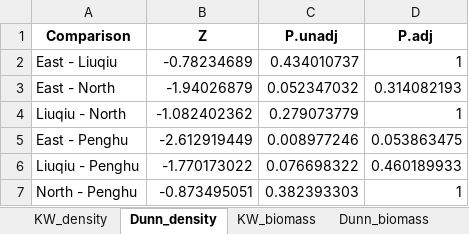
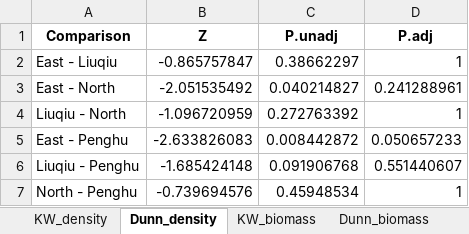
Before and after one commit to chenyenting1998/2022_OCA_midterm, an Excel workbook: tab/nonparm_test_standing_stock.xlsx, sheet Dunn_density, drawn as a sheet; values as stored, in another font and other column widths than the file's, no borders; the diff names each change by its address in the sheet, - before the commit and + after, or states it on an @@ line.

```diff
--- a/tab/nonparm_test_standing_stock.xlsx (sheet Dunn_density)
+++ b/tab/nonparm_test_standing_stock.xlsx (sheet Dunn_density)
-B2 (Z): -0.78234689
+B2 (Z): -0.865757847
-C2 (P.unadj): 0.434010737
+C2 (P.unadj): 0.38662297
-B3 (Z): -1.94026879
+B3 (Z): -2.051535492
-C3 (P.unadj): 0.052347032
+C3 (P.unadj): 0.040214827
-D3 (P.adj): 0.314082193
+D3 (P.adj): 0.241288961
-B4 (Z): -1.082402362
+B4 (Z): -1.096720959
-C4 (P.unadj): 0.279073779
+C4 (P.unadj): 0.272763392
-B5 (Z): -2.612919449
+B5 (Z): -2.633826083
-C5 (P.unadj): 0.008977246
+C5 (P.unadj): 0.008442872
-D5 (P.adj): 0.053863475
+D5 (P.adj): 0.050657233
-B6 (Z): -1.770173022
+B6 (Z): -1.685424148
-C6 (P.unadj): 0.076698322
+C6 (P.unadj): 0.091906768
-D6 (P.adj): 0.460189933
+D6 (P.adj): 0.551440607
-B7 (Z): -0.873495051
+B7 (Z): -0.739694576
-C7 (P.unadj): 0.382393303
+C7 (P.unadj): 0.45948534
```
Also changed, not shown: sheet Dunn_biomass, sheet KW_biomass, sheet KW_density, tab/2022_OCA_midterm_density_biomass_table.xlsx, tab/2022_OCA_midterm_macro_size.xlsx, 7 other files.
